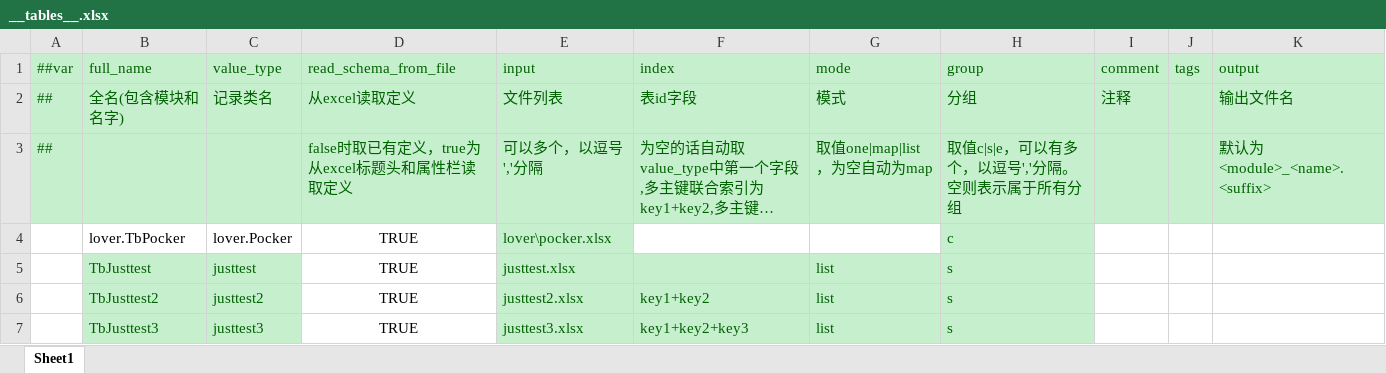
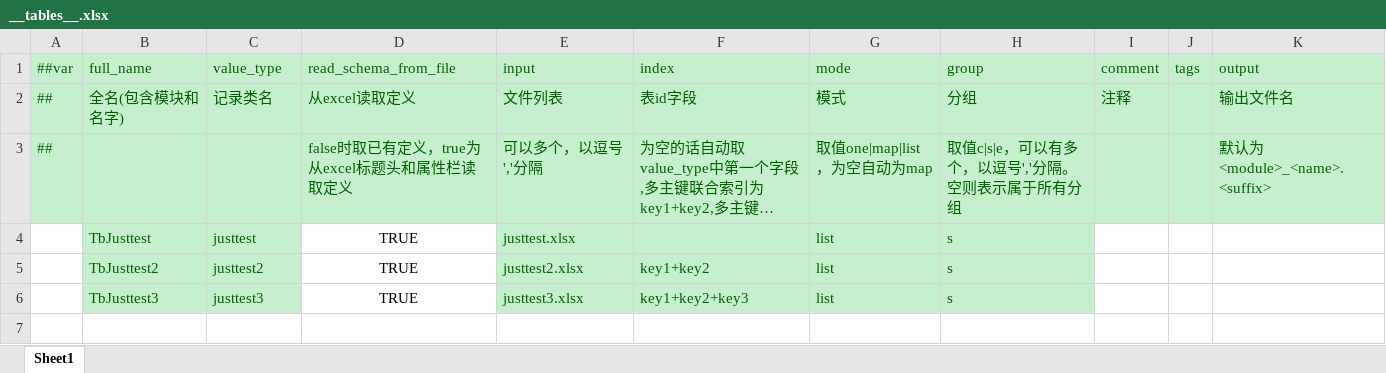
Before and after one commit to hylio1127/go-luban-multi-key-template, an Excel workbook: datatables/Datas/__tables__.xlsx, sheet Sheet1, drawn as a sheet; long unchanged cells end in …; values as stored, in another font and other column widths than the file's, no borders; the diff names each change by its address in the sheet, - before the commit and + after, or states it on an @@ line.

```diff
--- a/datatables/Datas/__tables__.xlsx (sheet Sheet1)
+++ b/datatables/Datas/__tables__.xlsx (sheet Sheet1)
-row 4:  | lover.TbPocker | lover.Pocker | TRUE | lover\pocker.xlsx |  |  | c
```
Also changed, not shown: 14 other files.
